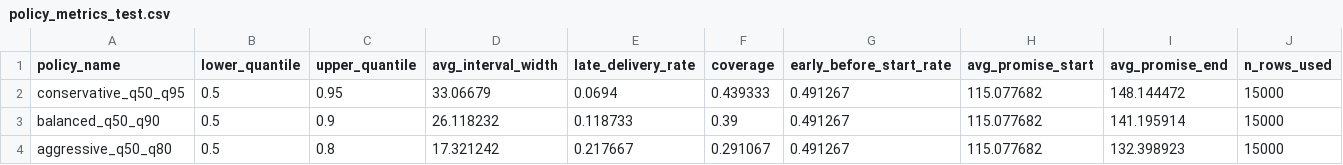
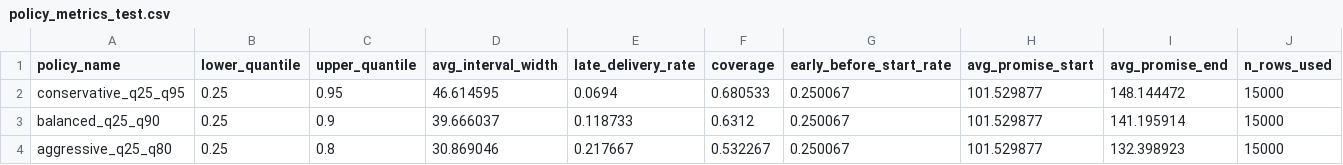
Before and after one commit to andres-troiano/shipping-delivery-promise, a CSV file: artifacts/policy_analysis/policy_metrics_test.csv, drawn as a sheet; only a part is shown; the diff names each change by its address in the sheet, - before the commit and + after, or states it on an @@ line.

Commit message:
test: change lower bound

```diff
--- a/artifacts/policy_analysis/policy_metrics_test.csv
+++ b/artifacts/policy_analysis/policy_metrics_test.csv
-A2 (policy_name): conservative_q50_q95
+A2 (policy_name): conservative_q25_q95
-B2:B4 (lower_quantile): 0.5
+B2:B4 (lower_quantile): 0.25
-D2 (avg_interval_width): 33.06679
+D2 (avg_interval_width): 46.614595
-F2 (coverage): 0.439333
+F2 (coverage): 0.680533
-G2:G4 (early_before_start_rate): 0.491267
+G2:G4 (early_before_start_rate): 0.250067
-H2:H4 (avg_promise_start): 115.077682
+H2:H4 (avg_promise_start): 101.529877
-A3 (policy_name): balanced_q50_q90
+A3 (policy_name): balanced_q25_q90
-D3 (avg_interval_width): 26.118232
+D3 (avg_interval_width): 39.666037
-F3 (coverage): 0.39
+F3 (coverage): 0.6312
-A4 (policy_name): aggressive_q50_q80
+A4 (policy_name): aggressive_q25_q80
-D4 (avg_interval_width): 17.321242
+D4 (avg_interval_width): 30.869046
-F4 (coverage): 0.291067
+F4 (coverage): 0.532267
```
Also changed, not shown: artifacts/policy_analysis/policy_metrics_val.csv, 8 other files.
